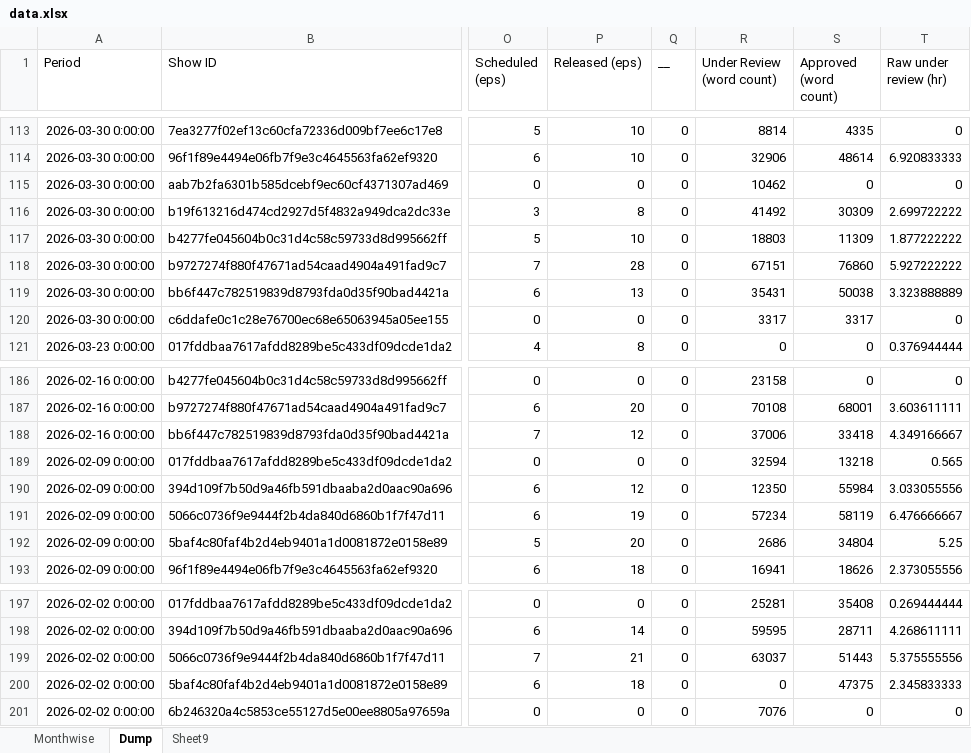
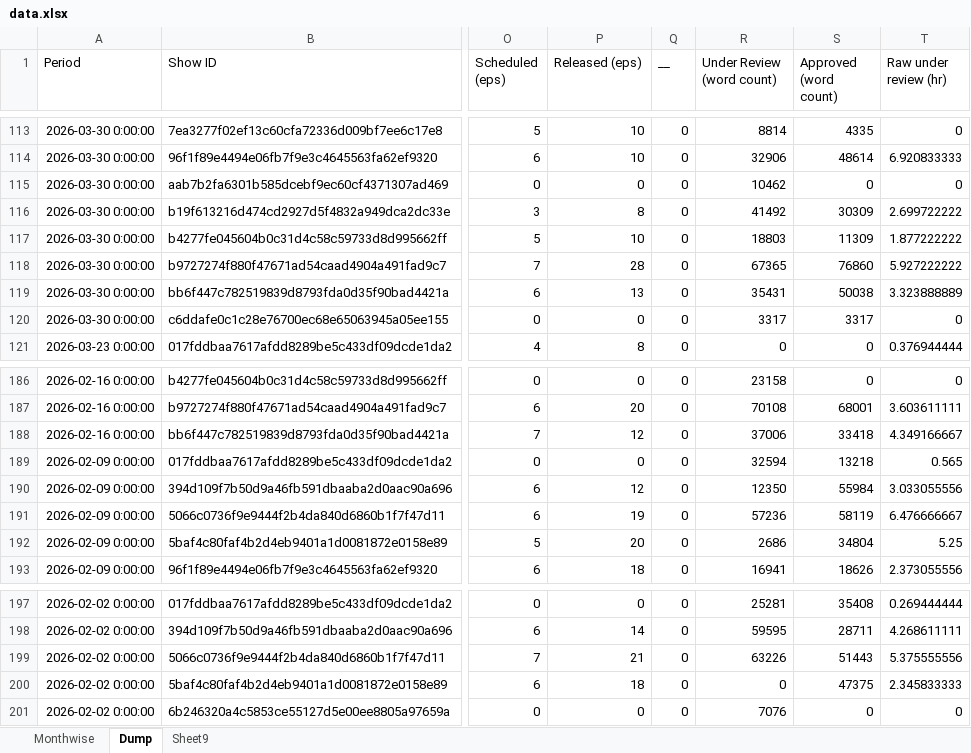
Before and after one commit to anant-pfm/ugc-tracker, an Excel workbook: data.xlsx, sheet Dump, drawn as a sheet; only a part is shown, gaps mark what is left out; values as stored, in another font and other column widths than the file's, no borders; charts and pictures not drawn; the diff covers the shown part only; the diff names each change by its address in the sheet, - before the commit and + after, or states it on an @@ line.

```diff
--- a/data.xlsx (sheet Dump)
+++ b/data.xlsx (sheet Dump)
-R118 (Under Review (word count)): 67151
+R118 (Under Review (word count)): 67365
-R191 (Under Review (word count)): 57234
+R191 (Under Review (word count)): 57236
-R199 (Under Review (word count)): 63037
+R199 (Under Review (word count)): 63226
```
Also changed, not shown: 6 added rows, 6 removed rows and 139 edited cells elsewhere in this sheet, sheet Monthwise, sheet Sheet9.
